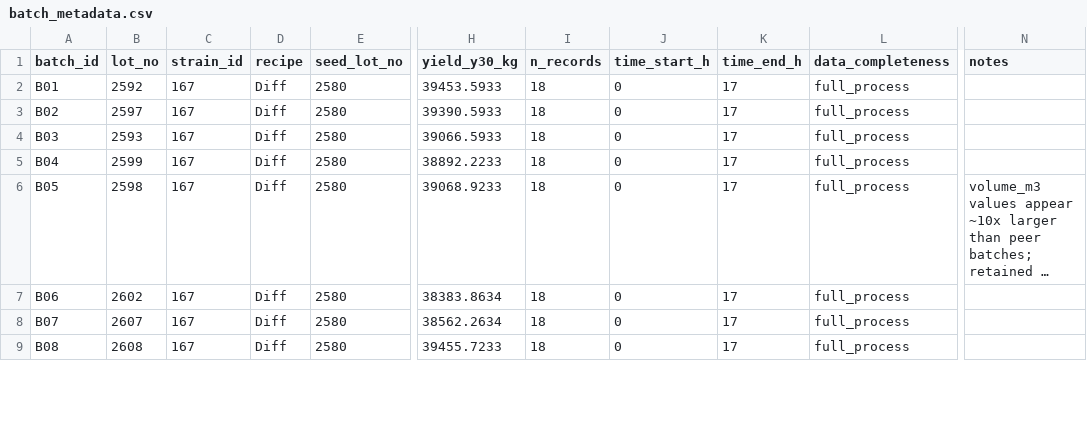
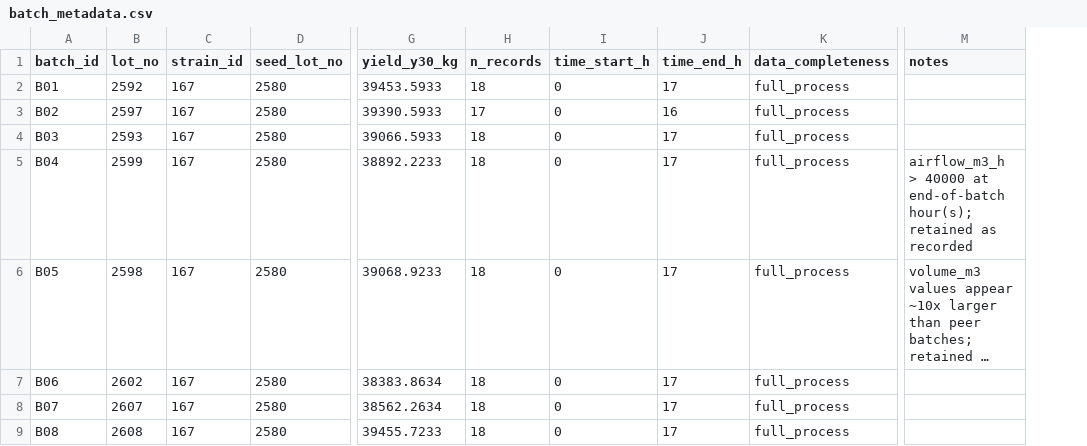
Before and after one commit to tyrone1979/yeast, a CSV file: dataset/batch_metadata.csv, drawn as a sheet; only a part is shown, gaps mark what is left out; long unchanged cells end in …; removed rows and columns are numbered as before the commit, all else as after; the diff covers the shown part only; the diff names each change by its address in the sheet, - before the commit and + after, or states it on an @@ line.

```diff
--- a/dataset/batch_metadata.csv
+++ b/dataset/batch_metadata.csv
-column D (recipe), rows 2-9: all Diff
-H3 (n_records): 18
+H3 (n_records): 17
-J3 (time_end_h): 17
+J3 (time_end_h): 16
-M5 (notes): (empty)
+M5 (notes): airflow_m3_h > 40000 at end-of-batch hour(s); retained as recorded
```
Also changed, not shown: 6 edited cells elsewhere in this file, dataset/fermentation_timeseries.csv, 22 other files.
